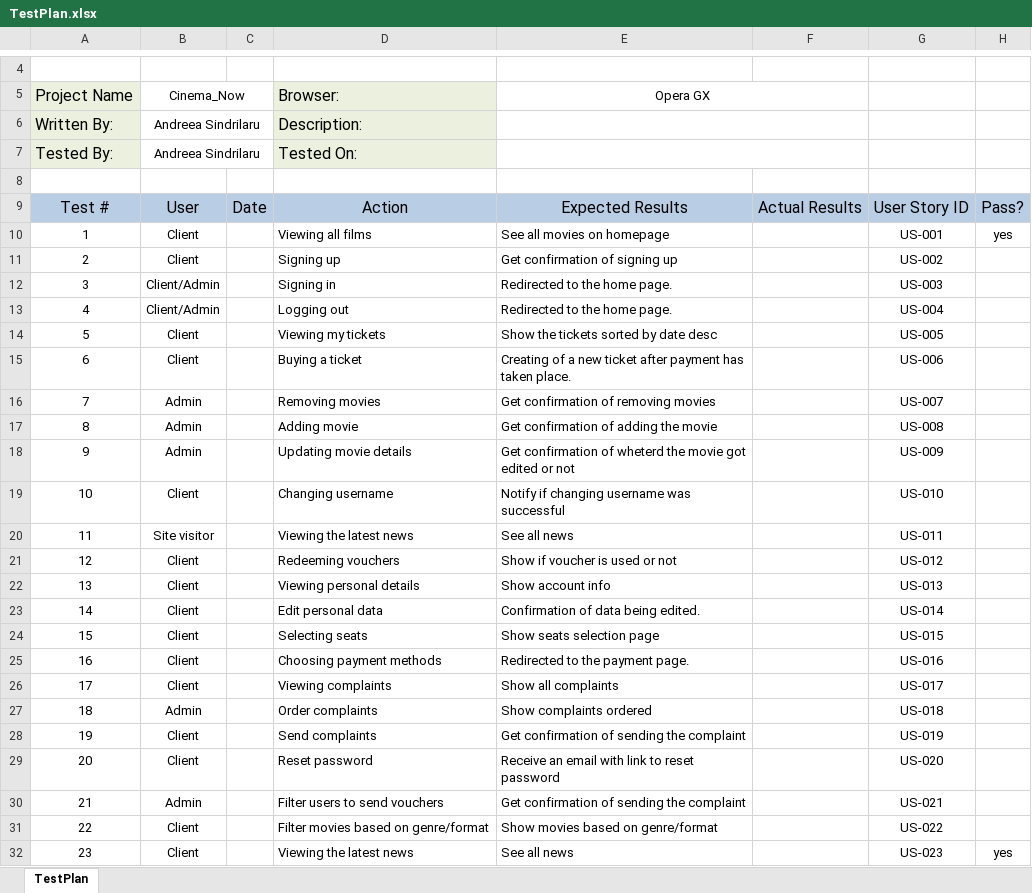
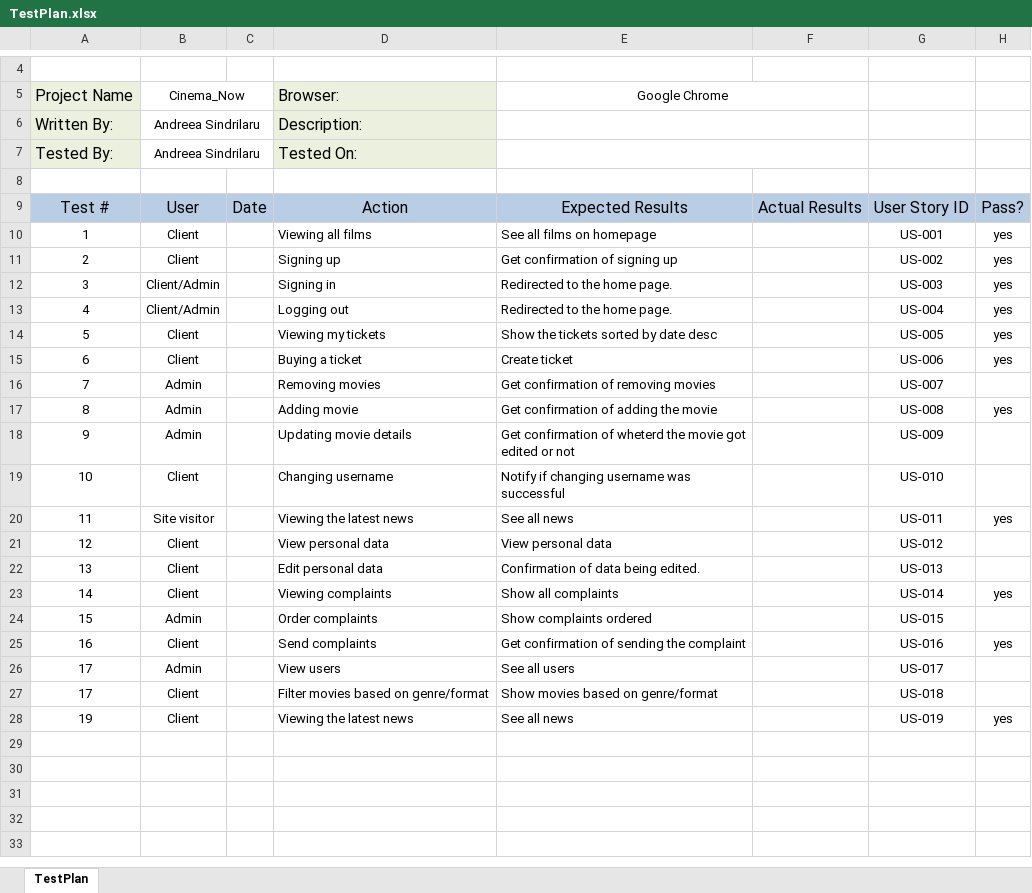
Before and after one commit to deeagirl1/Cinema_Now, an Excel workbook: Documentation/TestPlan.xlsx, sheet TestPlan, drawn as a sheet; only a part is shown, gaps mark what is left out; values as stored, in another font and other column widths than the file's, no borders; conditional formats not drawn; removed rows and columns are numbered as before the commit, all else as after; ↵ is a line break in a cell; the diff names each change by its address in the sheet, - before the commit and + after, or states it on an @@ line.

```diff
--- a/Documentation/TestPlan.xlsx (sheet TestPlan)
+++ b/Documentation/TestPlan.xlsx (sheet TestPlan)
-E5: Opera GX
+E5: Google Chrome
-E10 (Google Chrome): See all movies on homepage
+E10 (Google Chrome): See all films on homepage
-H11:H15: (empty)
+H11:H15: yes
-E15 (Google Chrome): Creating of a new ticket after payment has ↵ taken place.
+E15 (Google Chrome): Create ticket
-H17: (empty)
+H17: yes
-H20: (empty)
+H20: yes
-D21 (Browser:): Redeeming vouchers
+D21 (Browser:): View personal data
-E21 (Google Chrome): Show if voucher is used or not
+E21 (Google Chrome): View personal data
-D22 (Browser:): Viewing personal details
+D22 (Browser:): Edit personal data
-E22 (Google Chrome): Show account info
+E22 (Google Chrome): Confirmation of data being edited.
-D23 (Browser:): Edit personal data
+D23 (Browser:): Viewing complaints
-E23 (Google Chrome): Confirmation of data being edited.
+E23 (Google Chrome): Show all complaints
-H23: (empty)
+H23: yes
-B24 (Cinema_Now): Client
+B24 (Cinema_Now): Admin
-D24 (Browser:): Selecting seats
+D24 (Browser:): Order complaints
-E24 (Google Chrome): Show seats selection page
+E24 (Google Chrome): Show complaints ordered
-D25 (Browser:): Choosing payment methods
+D25 (Browser:): Send complaints
-E25 (Google Chrome): Redirected to the payment page.
+E25 (Google Chrome): Get confirmation of sending the complaint
-H25: (empty)
+H25: yes
+row 26: 17 | Admin |  | View users | See all users |  | US-017
-D27 (Browser:): Viewing complaints
+D27 (Browser:): Filter movies based on genre/format
-E27 (Google Chrome): Show all complaints
+E27 (Google Chrome): Show movies based on genre/format
-G27: US-017
+G27: US-018
-row 27: 18 | Admin |  | Order complaints | Show complaints ordered |  | US-018
-D28 (Browser:): Send complaints
+D28 (Browser:): Viewing the latest news
-E28 (Google Chrome): Get confirmation of sending the complaint
+E28 (Google Chrome): See all news
-H28: (empty)
+H28: yes
-row 29: 20 | Client |  | Reset password | Receive an email with link to reset password |  | US-020
-row 30: 21 | Admin |  | Filter users to send vouchers | Get confirmation of sending the complaint |  | US-021
-row 31: 22 | Client |  | Filter movies based on genre/format | Show movies based on genre/format |  | US-022
-row 32: 23 | Client |  | Viewing the latest news | See all news |  | US-023 | yes
```
Also changed, not shown: 39 other files.
